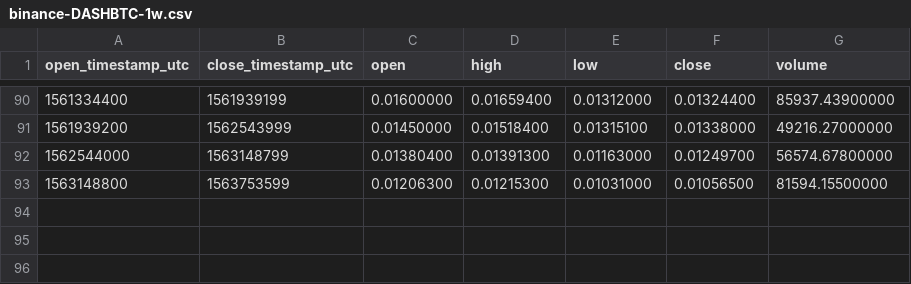
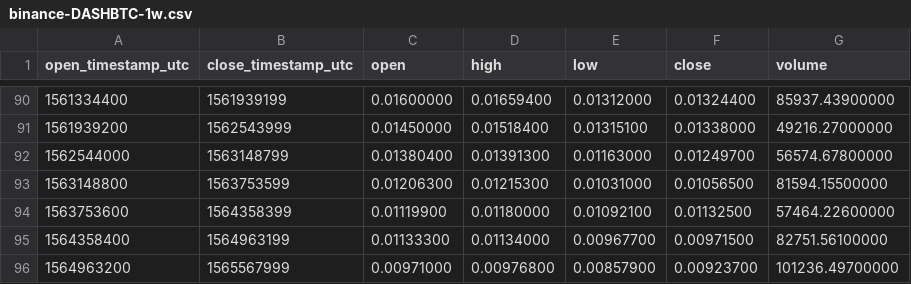
Before and after one commit to cryptobigbro/binance-DASHBTC, a CSV file: binance-DASHBTC-1w.csv, drawn as a sheet; only a part is shown, gaps mark what is left out; the diff names each change by its address in the sheet, - before the commit and + after, or states it on an @@ line.

```diff
--- a/binance-DASHBTC-1w.csv
+++ b/binance-DASHBTC-1w.csv
+row 94: 1563753600 | 1564358399 | 0.01119900 | 0.01180000 | 0.01092100 | 0.01132500 | 57464.22600000
+row 95: 1564358400 | 1564963199 | 0.01133300 | 0.01134000 | 0.00967700 | 0.00971500 | 82751.56100000
+row 96: 1564963200 | 1565567999 | 0.00971000 | 0.00976800 | 0.00857900 | 0.00923700 | 101236.49700000
```
Also changed, not shown: binance-DASHBTC-1M.csv, binance-DASHBTC-1d.csv, 1 other file.
